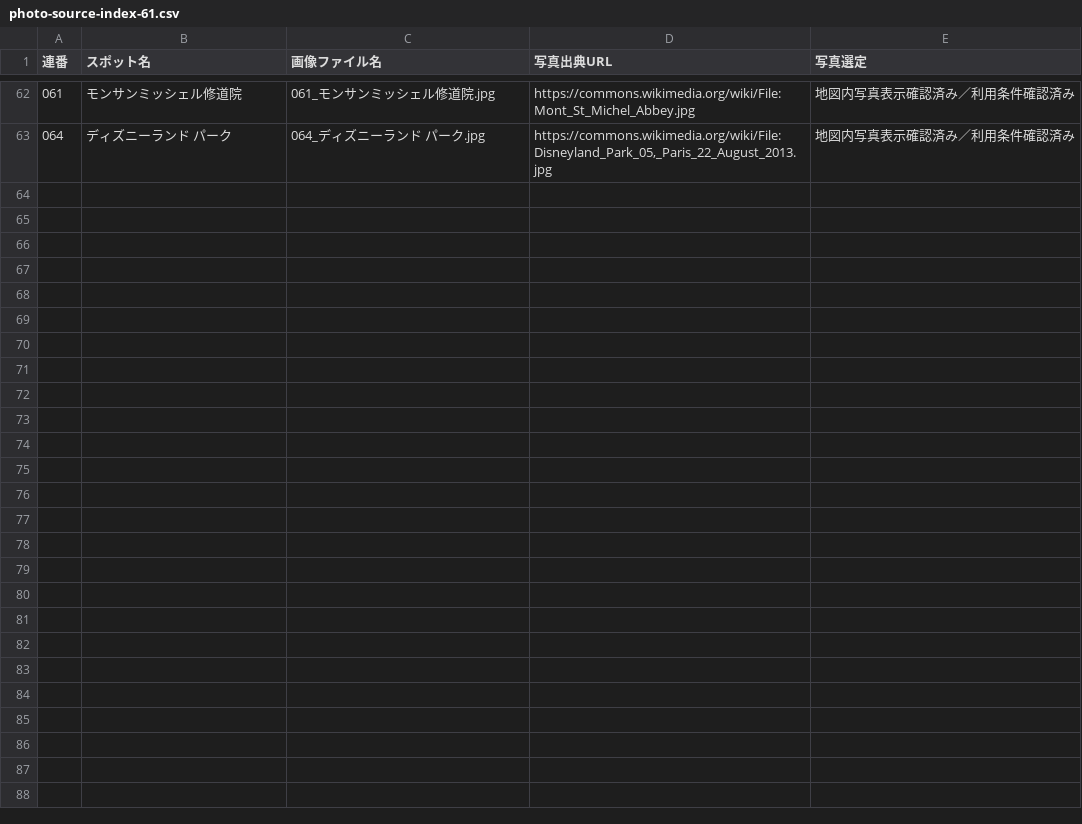
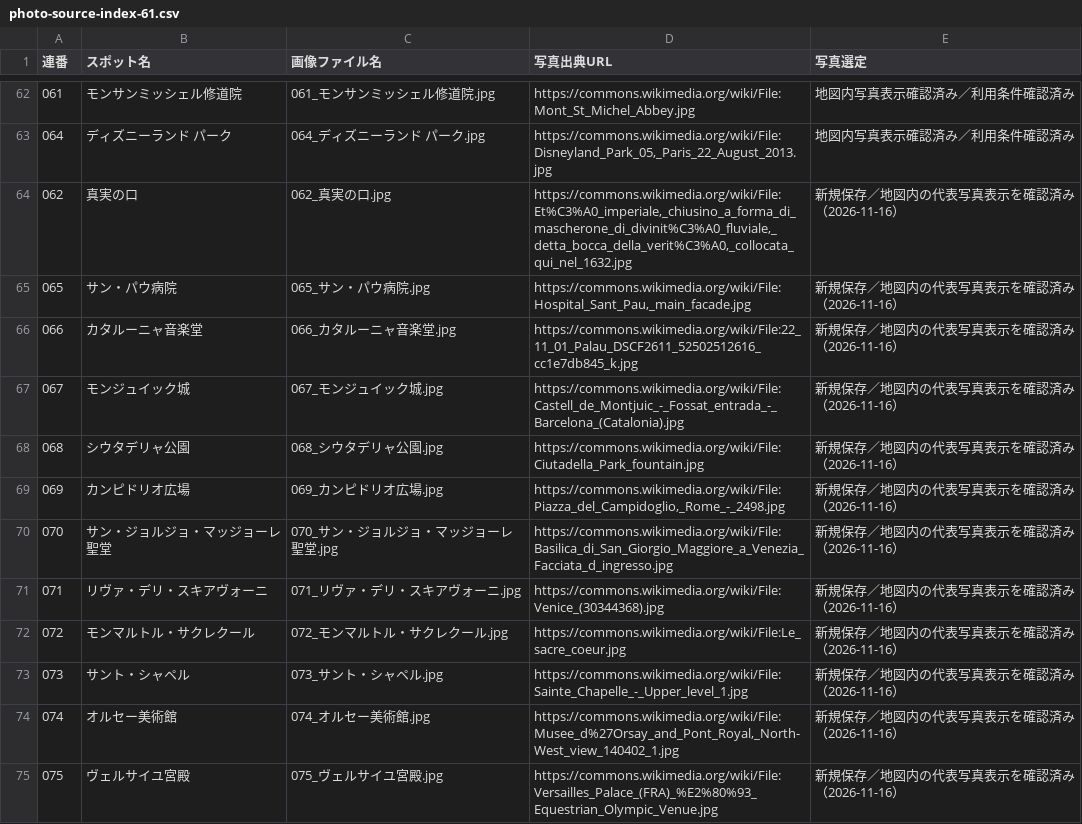
Before and after one commit to m-shogo/honeymoon-europe, a CSV file: data/photo-source-index-61.csv, drawn as a sheet; only a part is shown, gaps mark what is left out; the diff covers the shown part only; the diff names each change by its address in the sheet, - before the commit and + after, or states it on an @@ line.

```diff
--- a/data/photo-source-index-61.csv
+++ b/data/photo-source-index-61.csv
+row 64: 062 | 真実の口 | 062_真実の口.jpg | https://commons.wikimedia.org/wiki/File:Et%C3%A0_imperiale,_chiusino_a_forma_di_mascherone_di_divinit%C3%A0_fluviale,_detta_bocca_della_verit%C3%A0,_collocata_qui_nel_1632.jpg | 新規保存／地図内の代表写真表示を確認済み（2026-11-16）
+row 65: 065 | サン・パウ病院 | 065_サン・パウ病院.jpg | https://commons.wikimedia.org/wiki/File:Hospital_Sant_Pau,_main_facade.jpg | 新規保存／地図内の代表写真表示を確認済み（2026-11-16）
+row 66: 066 | カタルーニャ音楽堂 | 066_カタルーニャ音楽堂.jpg | https://commons.wikimedia.org/wiki/File:22_11_01_Palau_DSCF2611_52502512616_cc1e7db845_k.jpg | 新規保存／地図内の代表写真表示を確認済み（2026-11-16）
+row 67: 067 | モンジュイック城 | 067_モンジュイック城.jpg | https://commons.wikimedia.org/wiki/File:Castell_de_Montjuic_-_Fossat_entrada_-_Barcelona_(Catalonia).jpg | 新規保存／地図内の代表写真表示を確認済み（2026-11-16）
+row 68: 068 | シウタデリャ公園 | 068_シウタデリャ公園.jpg | https://commons.wikimedia.org/wiki/File:Ciutadella_Park_fountain.jpg | 新規保存／地図内の代表写真表示を確認済み（2026-11-16）
+row 69: 069 | カンピドリオ広場 | 069_カンピドリオ広場.jpg | https://commons.wikimedia.org/wiki/File:Piazza_del_Campidoglio,_Rome_-_2498.jpg | 新規保存／地図内の代表写真表示を確認済み（2026-11-16）
+row 70: 070 | サン・ジョルジョ・マッジョーレ聖堂 | 070_サン・ジョルジョ・マッジョーレ聖堂.jpg | https://commons.wikimedia.org/wiki/File:Basilica_di_San_Giorgio_Maggiore_a_Venezia_Facciata_d_ingresso.jpg | 新規保存／地図内の代表写真表示を確認済み（2026-11-16）
+row 71: 071 | リヴァ・デリ・スキアヴォーニ | 071_リヴァ・デリ・スキアヴォーニ.jpg | https://commons.wikimedia.org/wiki/File:Venice_(30344368).jpg | 新規保存／地図内の代表写真表示を確認済み（2026-11-16）
+row 72: 072 | モンマルトル・サクレクール | 072_モンマルトル・サクレクール.jpg | https://commons.wikimedia.org/wiki/File:Le_sacre_coeur.jpg | 新規保存／地図内の代表写真表示を確認済み（2026-11-16）
+row 73: 073 | サント・シャペル | 073_サント・シャペル.jpg | https://commons.wikimedia.org/wiki/File:Sainte_Chapelle_-_Upper_level_1.jpg | 新規保存／地図内の代表写真表示を確認済み（2026-11-16）
+row 74: 074 | オルセー美術館 | 074_オルセー美術館.jpg | https://commons.wikimedia.org/wiki/File:Musee_d%27Orsay_and_Pont_Royal,_North-West_view_140402_1.jpg | 新規保存／地図内の代表写真表示を確認済み（2026-11-16）
+row 75: 075 | ヴェルサイユ宮殿 | 075_ヴェルサイユ宮殿.jpg | https://commons.wikimedia.org/wiki/File:Versailles_Palace_(FRA)_%E2%80%93_Equestrian_Olympic_Venue.jpg | 新規保存／地図内の代表写真表示を確認済み（2026-11-16）
```
Also changed, not shown: 11 added rows elsewhere in this file, data/spot-catalog.csv, 48 other files.
